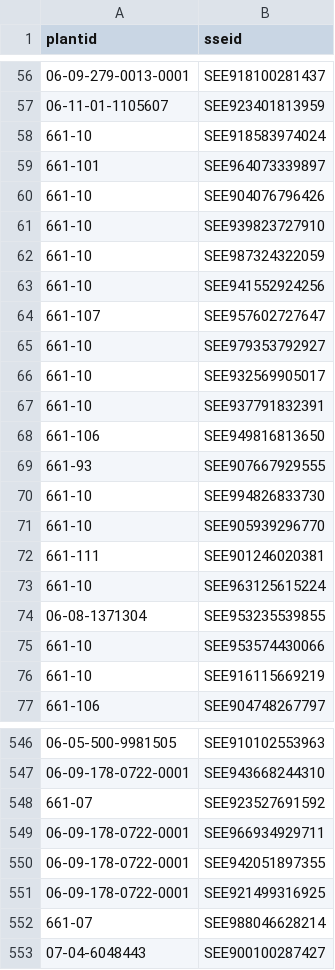
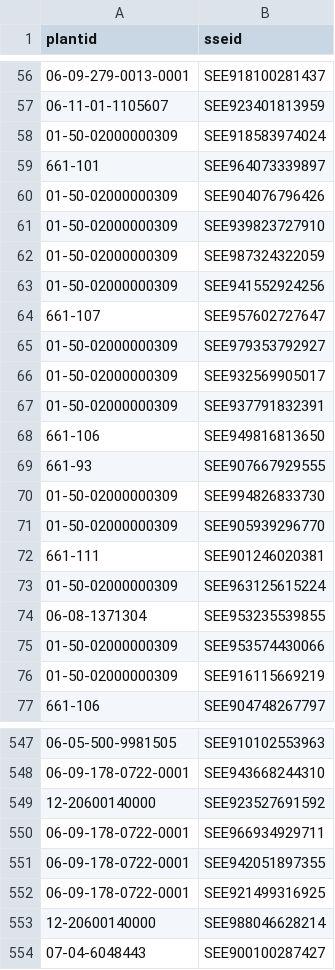
Before and after one commit to sidietz/plantwatch-data, a CSV file: basic/plant_sse_mapper.csv, drawn as a sheet; only a part is shown, gaps mark what is left out; the diff covers the shown part only.

Commit message:
add plants to mapping

```diff
--- a/basic/plant_sse_mapper.csv
+++ b/basic/plant_sse_mapper.csv
@@ -57,21 +57,21 @@ plantid,sseid
 06-11-01-1105607,SEE923401813959
-661-10,SEE918583974024
+01-50-02000000309,SEE918583974024
 661-101,SEE964073339897
-661-10,SEE904076796426
-661-10,SEE939823727910
-661-10,SEE987324322059
-661-10,SEE941552924256
+01-50-02000000309,SEE904076796426
+01-50-02000000309,SEE939823727910
+01-50-02000000309,SEE987324322059
+01-50-02000000309,SEE941552924256
 661-107,SEE957602727647
-661-10,SEE979353792927
-661-10,SEE932569905017
-661-10,SEE937791832391
+01-50-02000000309,SEE979353792927
+01-50-02000000309,SEE932569905017
+01-50-02000000309,SEE937791832391
 661-106,SEE949816813650
 661-93,SEE907667929555
-661-10,SEE994826833730
-661-10,SEE905939296770
+01-50-02000000309,SEE994826833730
+01-50-02000000309,SEE905939296770
 661-111,SEE901246020381
-661-10,SEE963125615224
+01-50-02000000309,SEE963125615224
 06-08-1371304,SEE953235539855
-661-10,SEE953574430066
-661-10,SEE916115669219
+01-50-02000000309,SEE953574430066
+01-50-02000000309,SEE916115669219
 661-106,SEE904748267797
@@ -547,3 +548,3 @@ plantid,sseid
 06-09-178-0722-0001,SEE943668244310
-661-07,SEE923527691592
+12-20600140000,SEE923527691592
 06-09-178-0722-0001,SEE966934929711
@@ -551,3 +552,3 @@ plantid,sseid
 06-09-178-0722-0001,SEE921499316925
-661-07,SEE988046628214
+12-20600140000,SEE988046628214
 07-04-6048443,SEE900100287427
```
Also changed, not shown: 23 added rows, 1 moved row and 12 edited cells elsewhere in this file, 1 other file.
